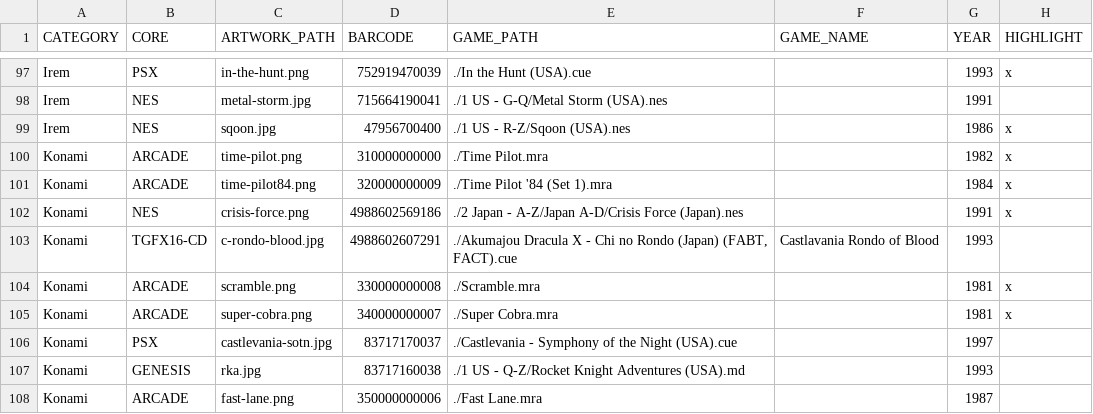
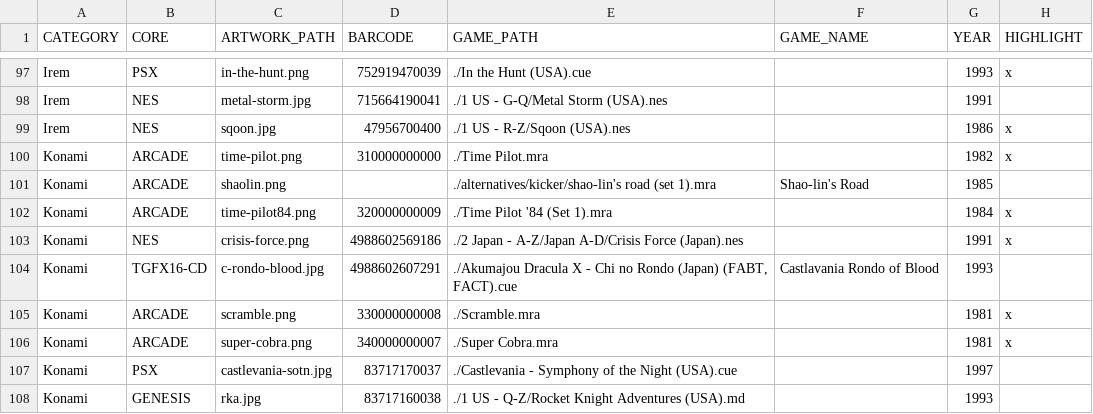
Before and after one commit to felleg/Game-Database, a CSV file: game-database.csv, drawn as a sheet; only a part is shown, gaps mark what is left out; the shorter side is filled out with more unchanged rows; the diff names each change by its address in the sheet, - before the commit and + after, or states it on an @@ line.

Commit message:
shaolin's road

```diff
--- a/game-database.csv
+++ b/game-database.csv
+row 101: Konami | ARCADE | shaolin.png |  | ./alternatives/kicker/shao-lin's road (set 1).mra | Shao-lin's Road | 1985
```
Also changed, not shown: 1 other file.
